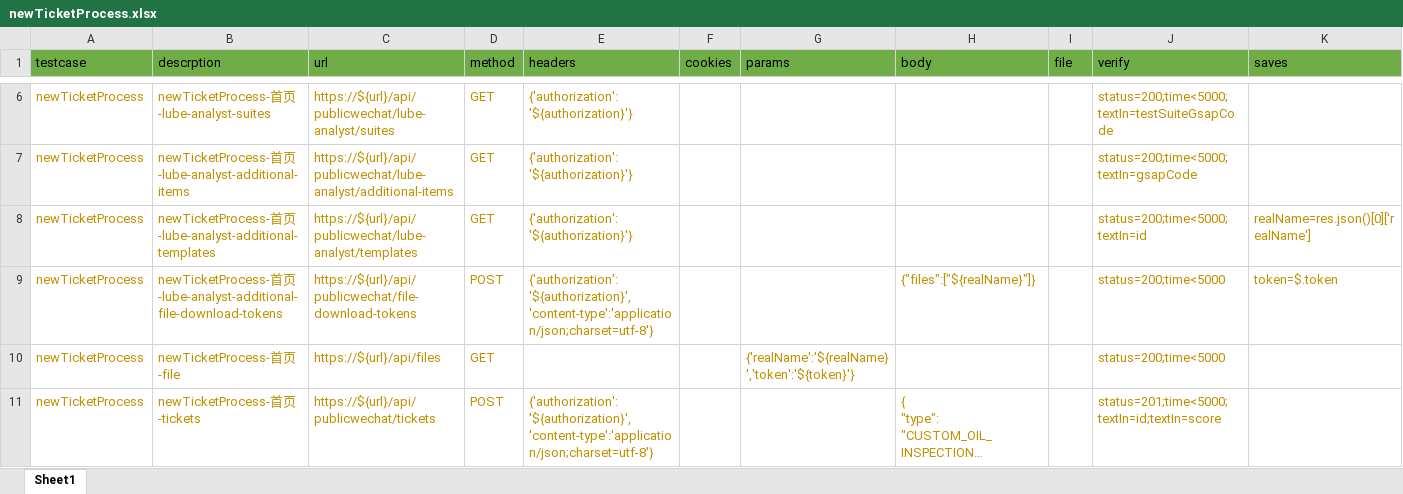
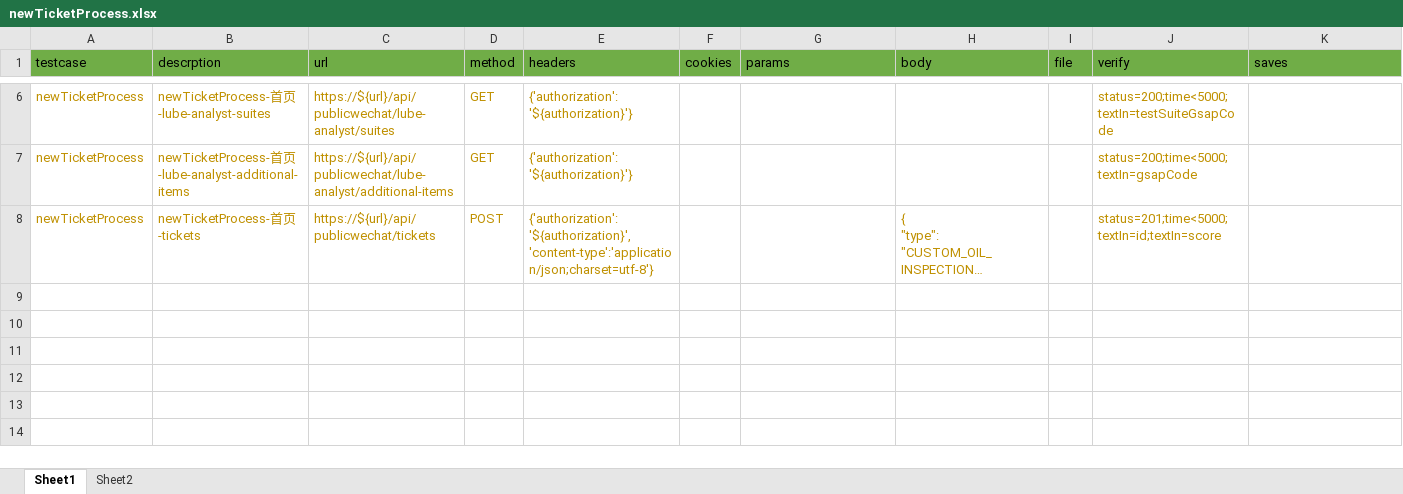
Before and after one commit to zhanghuan-maker/api, an Excel workbook: conf/shell_factory_wechat/newTicketProcess.xlsx, sheet Sheet1, drawn as a sheet; only a part is shown, gaps mark what is left out; long unchanged cells end in …; values as stored, in another font and other column widths than the file's, no borders; rows hold the shown columns only; the diff names each change by its address in the sheet, - before the commit and + after, or states it on an @@ line.

```diff
--- a/conf/shell_factory_wechat/newTicketProcess.xlsx (sheet Sheet1)
+++ b/conf/shell_factory_wechat/newTicketProcess.xlsx (sheet Sheet1)
+sheet tab: Sheet2
-row 8: newTicketProcess | newTicketProcess-首页-lube-analyst-additional-templates | https://${url}/api/publicwechat/lube-analyst/templates | GET | {'authorization':'${authorization}'} |  |  |  |  | status=200;time<5000;textIn=id | realName=res.json()[0]['realName']
-row 9: newTicketProcess | newTicketProcess-首页-lube-analyst-additional-file-download-tokens | https://${url}/api/publicwechat/file-download-tokens | POST | {'authorization':'${authorization}','content-type':'application/json;charset=utf-8'} |  |  | {"files":["${realName}"]} |  | status=200;time<5000 | token=$.token
-row 10: newTicketProcess | newTicketProcess-首页-file | https://${url}/api/files | GET |  |  | {'realName':'${realName}','token':'${token}'} |  |  | status=200;time<5000
```
Also changed, not shown: conf/shell_enterprise/newTicketProcess_enterprise.xlsx, 2 other files.
